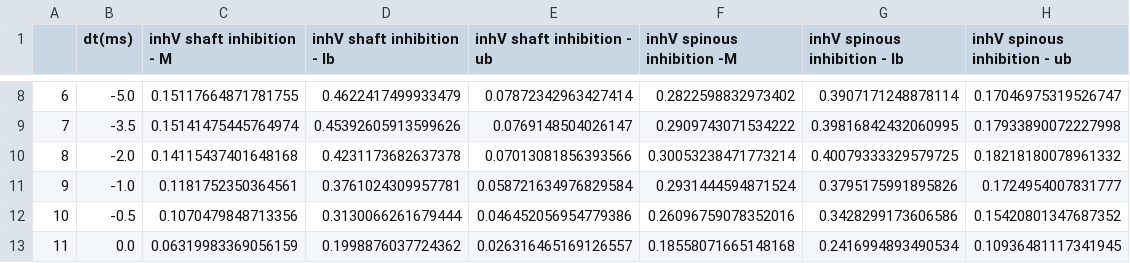
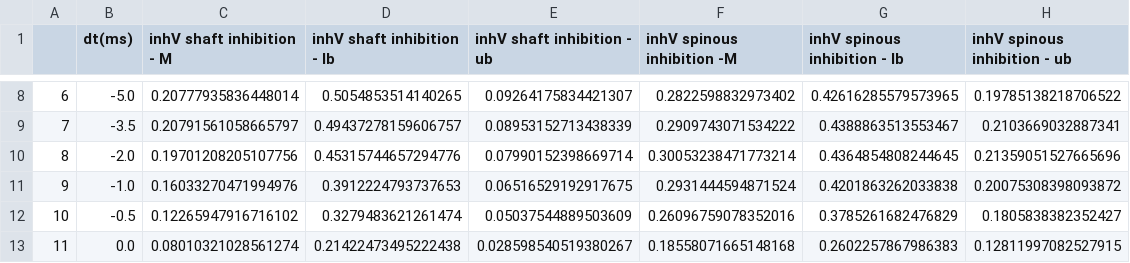
Before and after one commit to p-serna/SpineModel, a CSV file: FiguresData/Fig7D_data.csv, drawn as a sheet; only a part is shown, gaps mark what is left out; the diff covers the shown part only.

```diff
--- a/FiguresData/Fig7D_data.csv
+++ b/FiguresData/Fig7D_data.csv
@@ -8,6 +8,6 @@
-6,-5.0,0.15117664871781755,0.4622417499933479,0.07872342963427414,0.2822598832973402,0.3907171248878114,0.17046975319526747
-7,-3.5,0.15141475445764974,0.45392605913599626,0.0769148504026147,0.2909743071534222,0.39816842432060995,0.17933890072227998
-8,-2.0,0.14115437401648168,0.4231173682637378,0.07013081856393566,0.30053238471773214,0.40079333329579725,0.18218180078961332
-9,-1.0,0.1181752350364561,0.3761024309957781,0.058721634976829584,0.2931444594871524,0.3795175991895826,0.1724954007831777
-10,-0.5,0.1070479848713356,0.3130066261679444,0.046452056954779386,0.26096759078352016,0.3428299173606586,0.15420801347687352
-11,0.0,0.06319983369056159,0.1998876037724362,0.026316465169126557,0.18558071665148168,0.2416994893490534,0.10936481117341945
+6,-5.0,0.20777935836448014,0.5054853514140265,0.09264175834421307,0.2822598832973402,0.42616285579573965,0.19785138218706522
+7,-3.5,0.20791561058665797,0.49437278159606757,0.08953152713438339,0.2909743071534222,0.4388863513553467,0.2103669032887341
+8,-2.0,0.19701208205107756,0.45315744657294776,0.07990152398669714,0.30053238471773214,0.4364854808244645,0.21359051527665696
+9,-1.0,0.16033270471994976,0.3912224793737653,0.06516529192917675,0.2931444594871524,0.4201863262033838,0.20075308398093872
+10,-0.5,0.12265947916716102,0.3279483621261474,0.05037544889503609,0.26096759078352016,0.3785261682476829,0.1805838382352427
+11,0.0,0.08010321028561274,0.21422473495222438,0.028598540519380267,0.18558071665148168,0.2602257867986383,0.12811997082527915
```
Also changed, not shown: 35 edited cells elsewhere in this file, FiguresData/Fig7E_data.csv, 2 other files.
